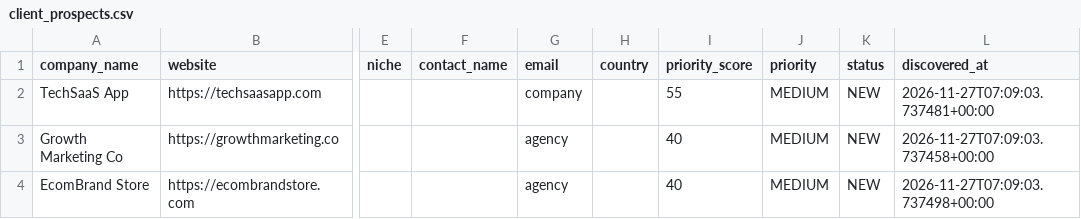
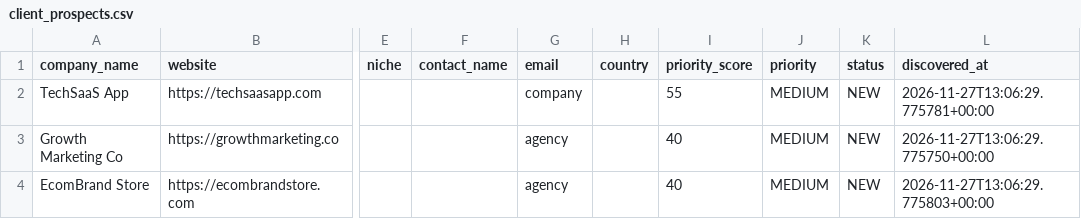
Before and after one commit to ansari2951/linkbuild-ai-os-brains, a CSV file: data/private/client_prospecting/client_prospects.csv, drawn as a sheet; only a part is shown, gaps mark what is left out; the diff names each change by its address in the sheet, - before the commit and + after, or states it on an @@ line.

```diff
--- a/data/private/client_prospecting/client_prospects.csv
+++ b/data/private/client_prospecting/client_prospects.csv
-L2 (discovered_at): 2026-11-27T07:09:03.737481+00:00
+L2 (discovered_at): 2026-11-27T13:06:29.775781+00:00
-L3 (discovered_at): 2026-11-27T07:09:03.737458+00:00
+L3 (discovered_at): 2026-11-27T13:06:29.775750+00:00
-L4 (discovered_at): 2026-11-27T07:09:03.737498+00:00
+L4 (discovered_at): 2026-11-27T13:06:29.775803+00:00
```
Also changed, not shown: data/private/client_orders/orders.csv, data/private/email_extraction/classified_replies.csv, 12 other files.
